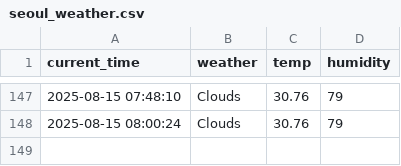
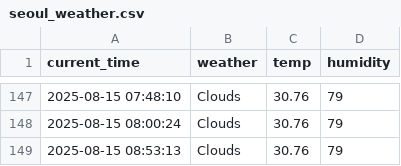
Before and after one commit to munho-kim/weather, a CSV file: seoul_weather.csv, drawn as a sheet; only a part is shown, gaps mark what is left out.

```diff
--- a/seoul_weather.csv
+++ b/seoul_weather.csv
@@ -148 +148,2 @@ current_time,weather,temp,humidity
 2025-08-15 08:00:24,Clouds,30.76,79
+2025-08-15 08:53:13,Clouds,30.76,79
```
